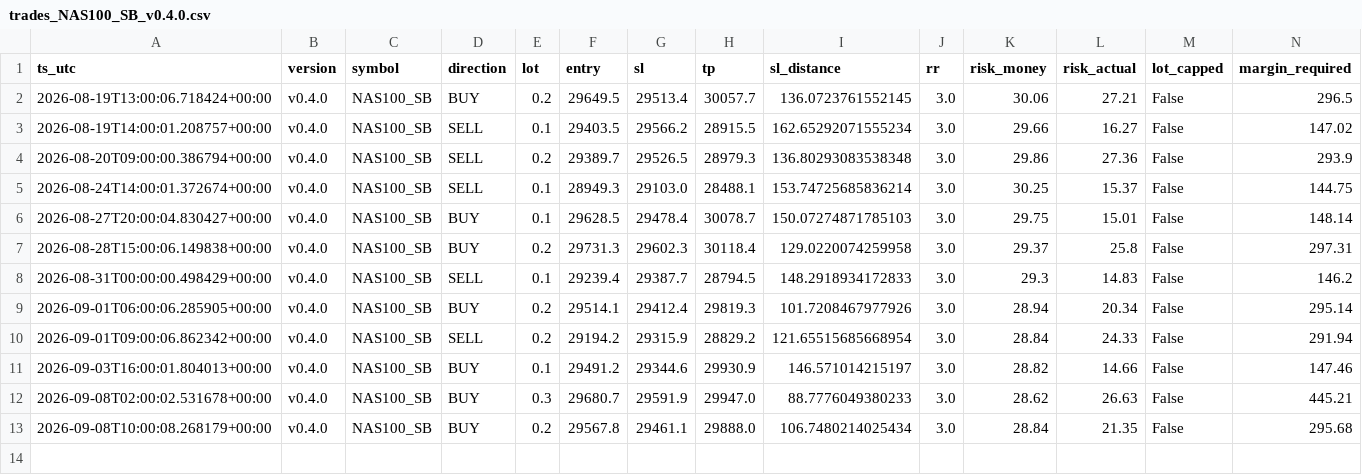
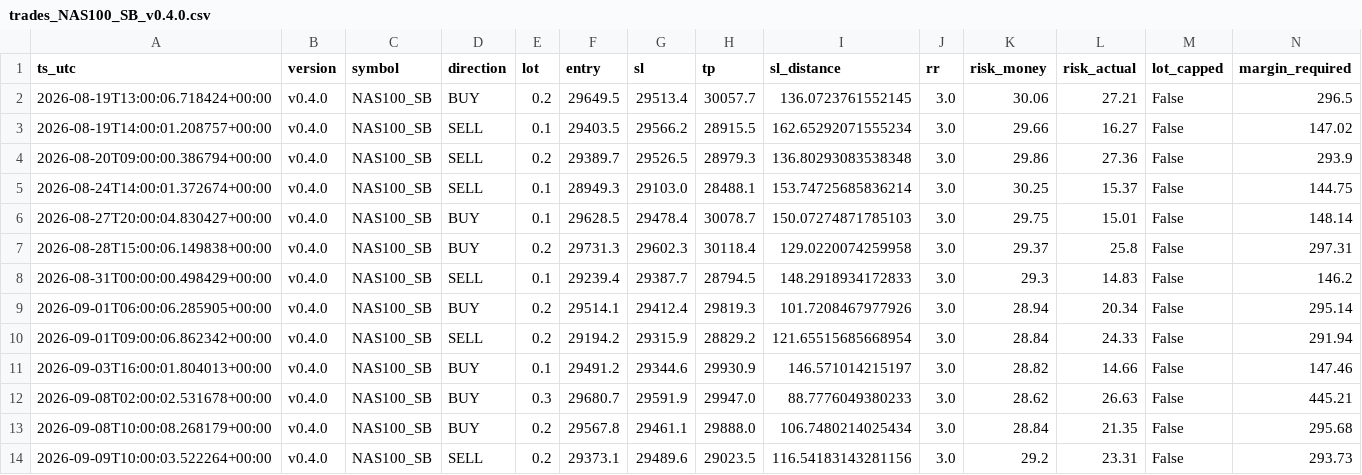
Before and after one commit to jorgenofuentes/tb-logs, a CSV file: trades_NAS100_SB_v0.4.0.csv, drawn as a sheet; only a part is shown; rows hold the shown columns only; the diff names each change by its address in the sheet, - before the commit and + after, or states it on an @@ line.

```diff
--- a/trades_NAS100_SB_v0.4.0.csv
+++ b/trades_NAS100_SB_v0.4.0.csv
+row 14: 2026-09-09T10:00:03.522264+00:00 | v0.4.0 | NAS100_SB | SELL | 0.2 | 29373.1 | 29489.6 | 29023.5 | 116.54183143281156 | 3.0 | 29.2 | 23.31 | False | 293.73
```
Also changed, not shown: signals_NAS100_SB_v0.4.0.csv, signals_US30_SB_v0.4.0.csv, 7 other files.
